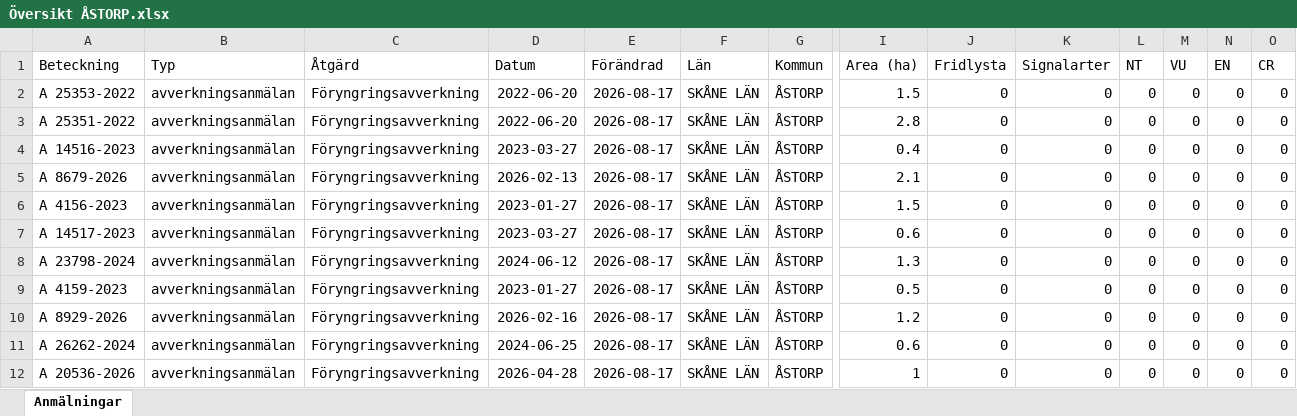
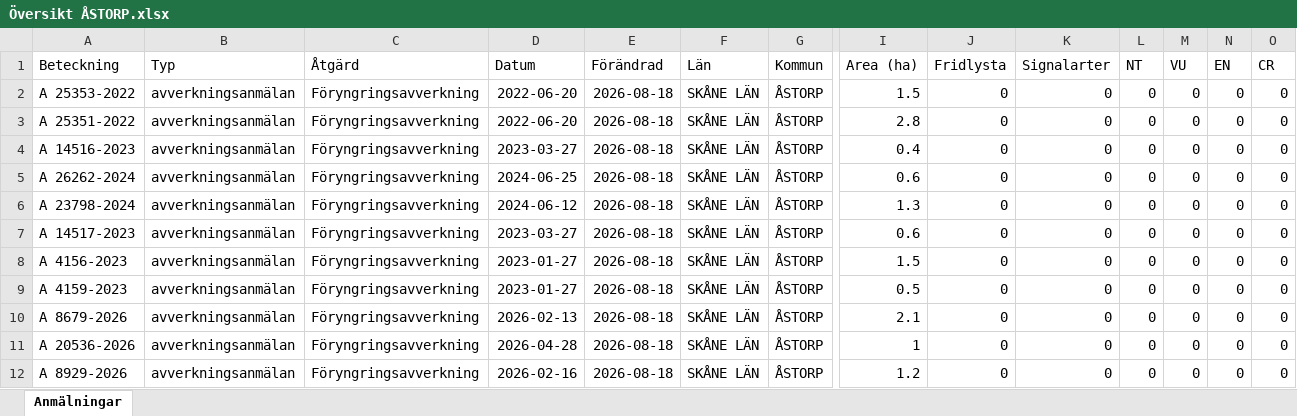
Before and after one commit to klasma/Logging_1277, an Excel workbook: Översikt ÅSTORP.xlsx, sheet Anmälningar, drawn as a sheet; only a part is shown, gaps mark what is left out; values as stored, in another font and other column widths than the file's, no borders; removed rows and columns are numbered as before the commit, all else as after; rows hold the shown columns only; the diff names each change by its address in the sheet, - before the commit and + after, or states it on an @@ line.

```diff
--- a/Översikt ÅSTORP.xlsx (sheet Anmälningar)
+++ b/Översikt ÅSTORP.xlsx (sheet Anmälningar)
-E2:E10 (Förändrad): 2026-08-17
+E2:E10 (Förändrad): 2026-08-18
-A5 (Beteckning): A 8679-2026
+A5 (Beteckning): A 26262-2024
-D5 (Datum): 2026-02-13
+D5 (Datum): 2024-06-25
-I5 (Area (ha)): 2.1
+I5 (Area (ha)): 0.6
-A6 (Beteckning): A 4156-2023
+A6 (Beteckning): A 23798-2024
-D6 (Datum): 2023-01-27
+D6 (Datum): 2024-06-12
-I6 (Area (ha)): 1.5
+I6 (Area (ha)): 1.3
-A8 (Beteckning): A 23798-2024
+A8 (Beteckning): A 4156-2023
-D8 (Datum): 2024-06-12
+D8 (Datum): 2023-01-27
-I8 (Area (ha)): 1.3
+I8 (Area (ha)): 1.5
-A10 (Beteckning): A 8929-2026
+A10 (Beteckning): A 8679-2026
-D10 (Datum): 2026-02-16
+D10 (Datum): 2026-02-13
-I10 (Area (ha)): 1.2
+I10 (Area (ha)): 2.1
-row 11: A 26262-2024 | avverkningsanmälan | Föryngringsavverkning | 2024-06-25 | 2026-08-17 | SKÅNE LÄN | ÅSTORP | 0.6 | 0 | 0 | 0 | 0 | 0 | 0
-E11 (Förändrad): 2026-08-17
+E11 (Förändrad): 2026-08-18
+row 12: A 8929-2026 | avverkningsanmälan | Föryngringsavverkning | 2026-02-16 | 2026-08-18 | SKÅNE LÄN | ÅSTORP | 1.2 | 0 | 0 | 0 | 0 | 0 | 0
```
Also changed, not shown: 1 other file.
